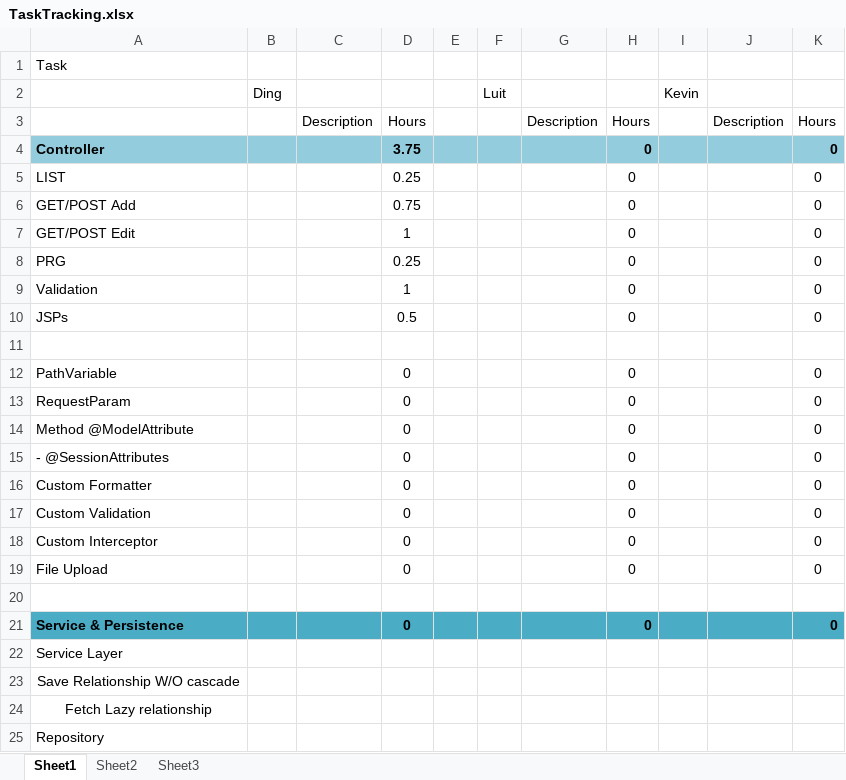
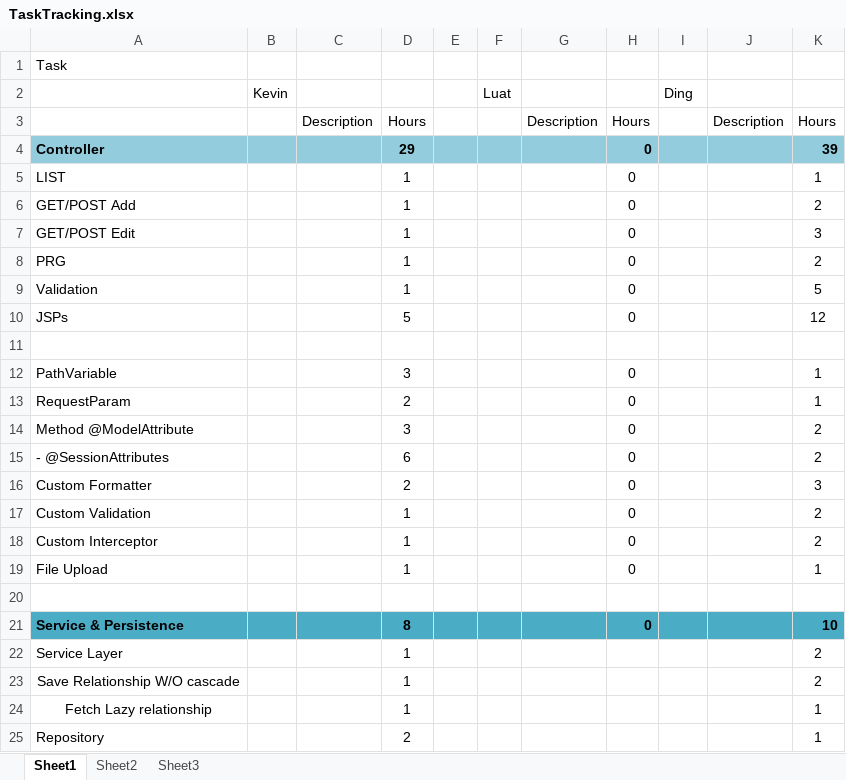
Before and after one commit to luatnguyen1979/tmchecking, an Excel workbook: TaskTracking.xlsx, sheet Sheet1, drawn as a sheet; only a part is shown; values as stored, in another font and other column widths than the file's, no borders; removed rows and columns are numbered as before the commit, all else as after; the diff covers the shown part only; the diff names each change by its address in the sheet, - before the commit and + after, or states it on an @@ line.

Commit message:
Add files via upload

```diff
--- a/TaskTracking.xlsx (sheet Sheet1)
+++ b/TaskTracking.xlsx (sheet Sheet1)
-row 2:  | Ding |  |  |  | Luit |  |  | Kevin
+row 2:  | Kevin |  |  |  | Luat |  |  | Ding
-D4: 3.75
+D4: 29
-K4: 0
+K4: 39
-D5: 0.25
+D5: 1
-K5: 0
+K5: 1
-D6: 0.75
+D6: 1
-K6: 0
+K6: 2
-K7: 0
+K7: 3
-D8: 0.25
+D8: 1
-K8: 0
+K8: 2
-K9: 0
+K9: 5
-D10: 0.5
+D10: 5
-K10: 0
+K10: 12
-D12: 0
+D12: 3
-K12:K13: 0
+K12:K13: 1
-D13: 0
+D13: 2
-D14: 0
+D14: 3
-K14:K15: 0
+K14:K15: 2
-D15: 0
+D15: 6
-D16: 0
+D16: 2
-K16: 0
+K16: 3
-D17:D19: 0
+D17:D19: 1
-K17:K18: 0
+K17:K18: 2
-K19: 0
+K19: 1
-D21: 0
+D21: 8
-K21: 0
+K21: 10
-D22:D24: (empty)
+D22:D24: 1
-K22:K23: (empty)
+K22:K23: 2
-K24:K25: (empty)
+K24:K25: 1
-D25: (empty)
+D25: 2
```
Also changed, not shown: 11 added rows, 11 removed rows, 38 edited cells and cell formats elsewhere in this sheet.
